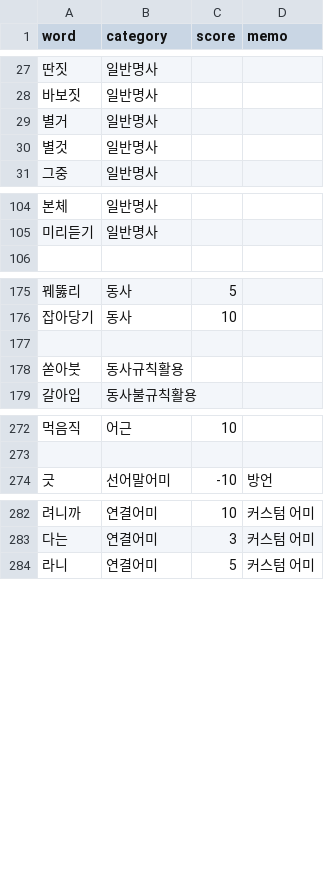
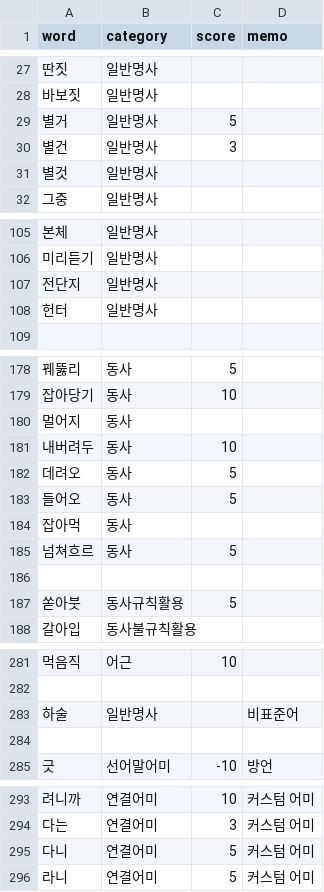
Before and after one commit to Ink-14/KKORI, a CSV file: backend/src/tokenizations/ko_dictionary.csv, drawn as a sheet; only a part is shown, gaps mark what is left out; the diff covers the shown part only.

```diff
--- a/backend/src/tokenizations/ko_dictionary.csv
+++ b/backend/src/tokenizations/ko_dictionary.csv
@@ -28,3 +28,4 @@ word,category,score,memo
 바보짓,일반명사,,
-별거,일반명사,,
+별거,일반명사,5,
+별건,일반명사,3,
 별것,일반명사,,
@@ -105,2 +106,4 @@ word,category,score,memo
 미리듣기,일반명사,,
+전단지,일반명사,,
+헌터,일반명사,,
 
@@ -176,4 +179,10 @@ word,category,score,memo
 잡아당기,동사,10,
+멀어지,동사,,
+내버려두,동사,10,
+데려오,동사,5,
+들어오,동사,5,
+잡아먹,동사,,
+넘쳐흐르,동사,5,
 
-쏟아붓,동사규칙활용,,
+쏟아붓,동사규칙활용,5,
 갈아입,동사불규칙활용,,
@@ -273,2 +282,4 @@ word,category,score,memo
 
+하술,일반명사,,비표준어
+
 긋,선어말어미,-10,방언
@@ -283,2 +294,3 @@ word,category,score,memo
 다는,연결어미,3,커스텀 어미
+다니,연결어미,5,커스텀 어미
 라니,연결어미,5,커스텀 어미
```
Also changed, not shown: 1 edited cell elsewhere in this file, backend/src/tokenizations/ko_preanalyzed.csv, 12 other files.
